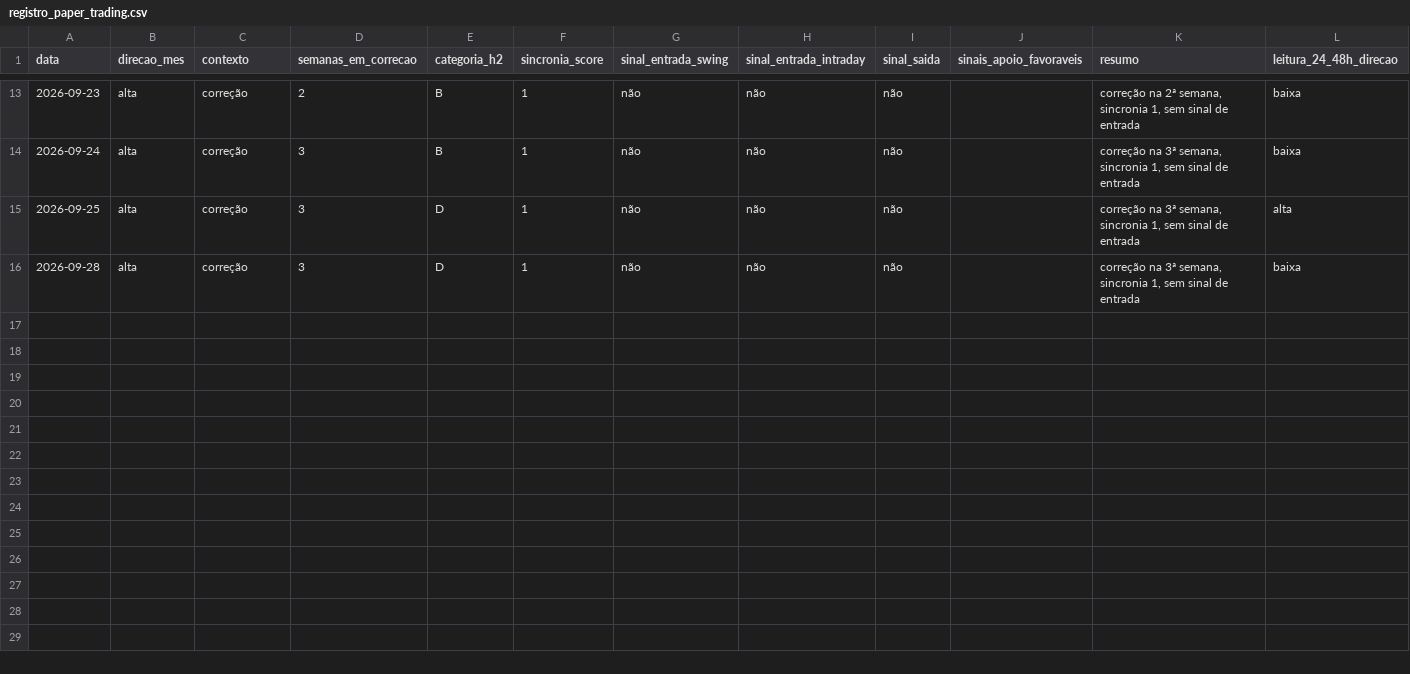
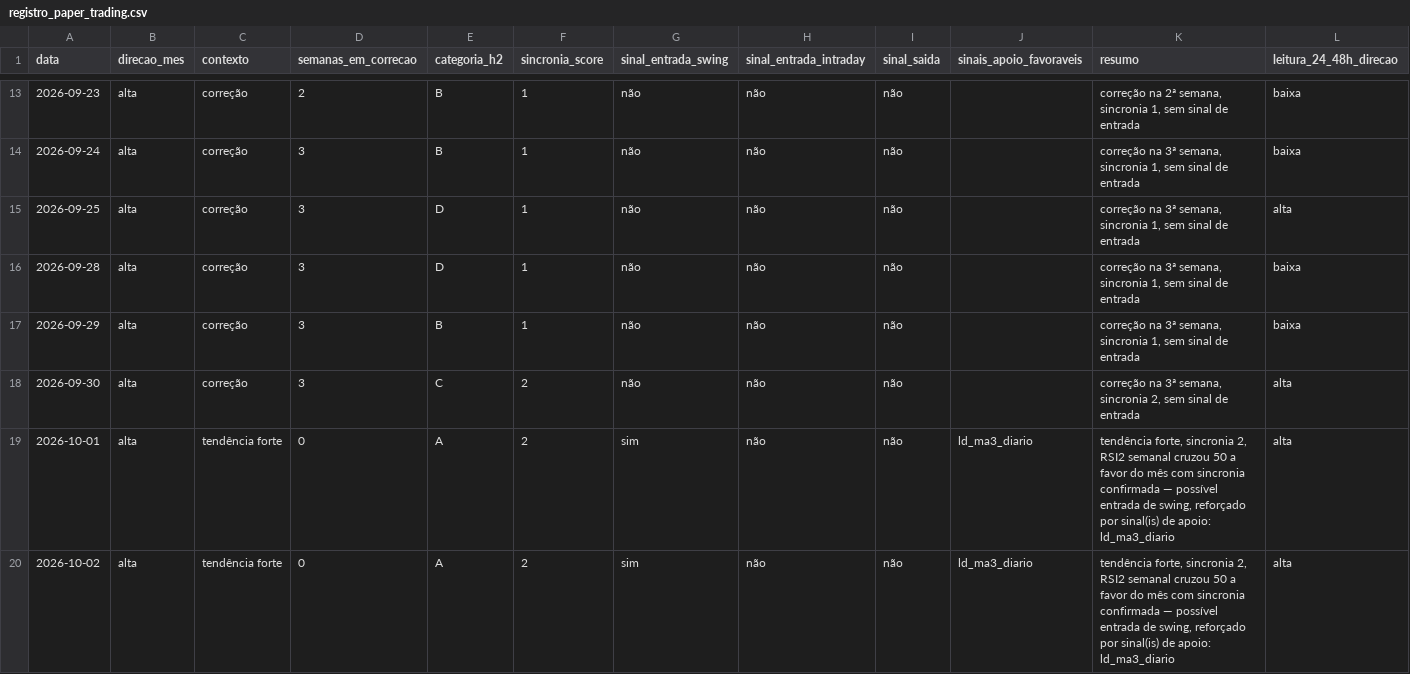
Before and after one commit to rcfcastro-FANNI/win-prova-publica, a CSV file: registro_paper_trading.csv, drawn as a sheet; only a part is shown, gaps mark what is left out; rows hold the shown columns only; the diff names each change by its address in the sheet, - before the commit and + after, or states it on an @@ line.

Commit message:
Atualizacao semanal - 2026-10-03

```diff
--- a/registro_paper_trading.csv
+++ b/registro_paper_trading.csv
+row 17: 2026-09-29 | alta | correção | 3 | B | 1 | não | não | não |  | correção na 3ª semana, sincronia 1, sem sinal de entrada | baixa
+row 18: 2026-09-30 | alta | correção | 3 | C | 2 | não | não | não |  | correção na 3ª semana, sincronia 2, sem sinal de entrada | alta
+row 19: 2026-10-01 | alta | tendência forte | 0 | A | 2 | sim | não | não | ld_ma3_diario | tendência forte, sincronia 2, RSI2 semanal cruzou 50 a favor do mês com sincronia confirmada — possível entrada de swing, reforçado por sinal(is) de apoio: ld_ma3_diario | alta
+row 20: 2026-10-02 | alta | tendência forte | 0 | A | 2 | sim | não | não | ld_ma3_diario | tendência forte, sincronia 2, RSI2 semanal cruzou 50 a favor do mês com sincronia confirmada — possível entrada de swing, reforçado por sinal(is) de apoio: ld_ma3_diario | alta
```
Also changed, not shown: registro_l3.csv.
